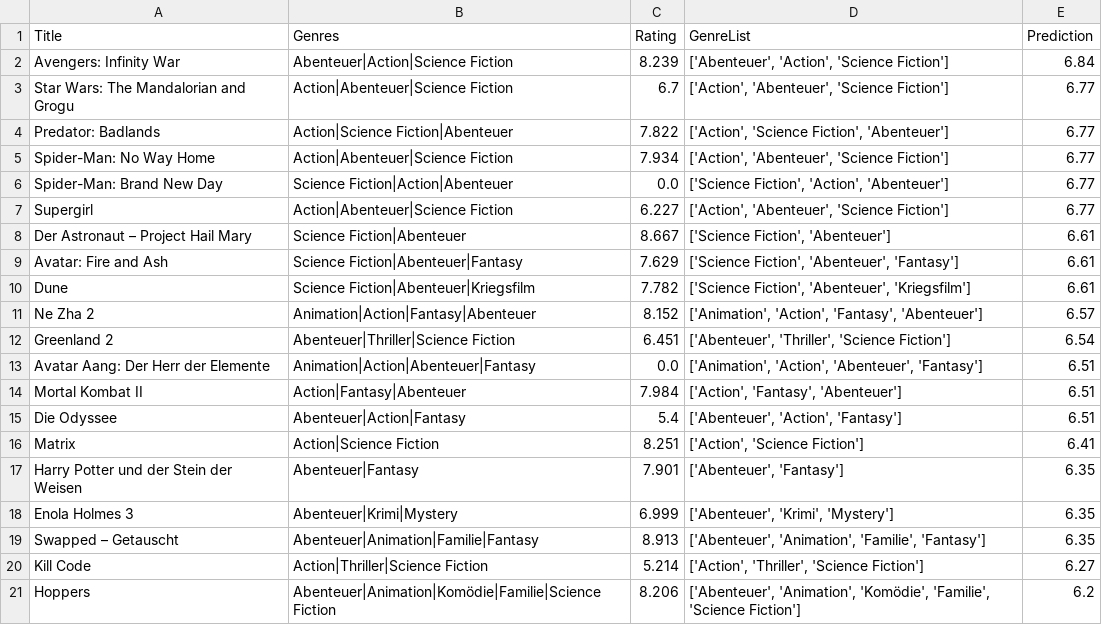
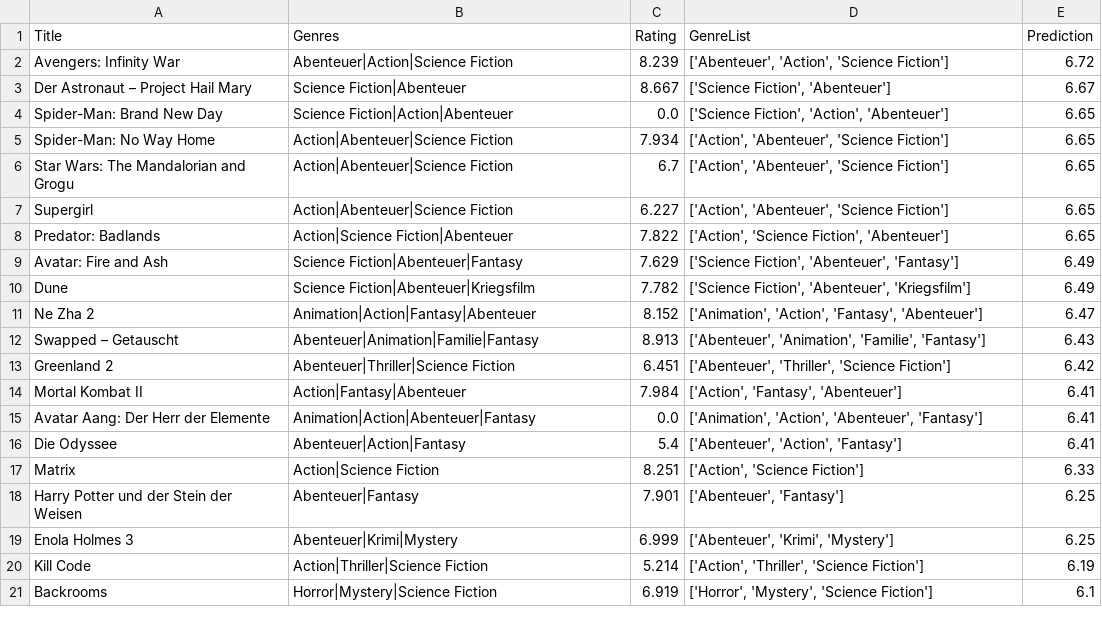
Before and after one commit to fraukeos/MovieTasteAI---learning-project, a CSV file: output_example/recommendations_example.csv, drawn as a sheet.

```diff
--- a/output_example/recommendations_example.csv
+++ b/output_example/recommendations_example.csv
@@ -1,21 +1,21 @@
 Title,Genres,Rating,GenreList,Prediction
-Avengers: Infinity War,Abenteuer|Action|Science Fiction,8.239,"['Abenteuer', 'Action', 'Science Fiction']",6.84
-Star Wars: The Mandalorian and Grogu,Action|Abenteuer|Science Fiction,6.7,"['Action', 'Abenteuer', 'Science Fiction']",6.77
-Predator: Badlands,Action|Science Fiction|Abenteuer,7.822,"['Action', 'Science Fiction', 'Abenteuer']",6.77
-Spider-Man: No Way Home,Action|Abenteuer|Science Fiction,7.934,"['Action', 'Abenteuer', 'Science Fiction']",6.77
-Spider-Man: Brand New Day,Science Fiction|Action|Abenteuer,0.0,"['Science Fiction', 'Action', 'Abenteuer']",6.77
-Supergirl,Action|Abenteuer|Science Fiction,6.227,"['Action', 'Abenteuer', 'Science Fiction']",6.77
-Der Astronaut – Project Hail Mary,Science Fiction|Abenteuer,8.667,"['Science Fiction', 'Abenteuer']",6.61
-Avatar: Fire and Ash,Science Fiction|Abenteuer|Fantasy,7.629,"['Science Fiction', 'Abenteuer', 'Fantasy']",6.61
-Dune,Science Fiction|Abenteuer|Kriegsfilm,7.782,"['Science Fiction', 'Abenteuer', 'Kriegsfilm']",6.61
-Ne Zha 2,Animation|Action|Fantasy|Abenteuer,8.152,"['Animation', 'Action', 'Fantasy', 'Abenteuer']",6.57
-Greenland 2,Abenteuer|Thriller|Science Fiction,6.451,"['Abenteuer', 'Thriller', 'Science Fiction']",6.54
-Avatar Aang: Der Herr der Elemente,Animation|Action|Abenteuer|Fantasy,0.0,"['Animation', 'Action', 'Abenteuer', 'Fantasy']",6.51
-Mortal Kombat II,Action|Fantasy|Abenteuer,7.984,"['Action', 'Fantasy', 'Abenteuer']",6.51
-Die Odyssee,Abenteuer|Action|Fantasy,5.4,"['Abenteuer', 'Action', 'Fantasy']",6.51
-Matrix,Action|Science Fiction,8.251,"['Action', 'Science Fiction']",6.41
-Harry Potter und der Stein der Weisen,Abenteuer|Fantasy,7.901,"['Abenteuer', 'Fantasy']",6.35
-Enola Holmes 3,Abenteuer|Krimi|Mystery,6.999,"['Abenteuer', 'Krimi', 'Mystery']",6.35
-Swapped – Getauscht,Abenteuer|Animation|Familie|Fantasy,8.913,"['Abenteuer', 'Animation', 'Familie', 'Fantasy']",6.35
-Kill Code,Action|Thriller|Science Fiction,5.214,"['Action', 'Thriller', 'Science Fiction']",6.27
-Hoppers,Abenteuer|Animation|Komödie|Familie|Science Fiction,8.206,"['Abenteuer', 'Animation', 'Komödie', 'Familie', 'Science Fiction']",6.2
+Avengers: Infinity War,Abenteuer|Action|Science Fiction,8.239,"['Abenteuer', 'Action', 'Science Fiction']",6.72
+Der Astronaut – Project Hail Mary,Science Fiction|Abenteuer,8.667,"['Science Fiction', 'Abenteuer']",6.67
+Spider-Man: Brand New Day,Science Fiction|Action|Abenteuer,0.0,"['Science Fiction', 'Action', 'Abenteuer']",6.65
+Spider-Man: No Way Home,Action|Abenteuer|Science Fiction,7.934,"['Action', 'Abenteuer', 'Science Fiction']",6.65
+Star Wars: The Mandalorian and Grogu,Action|Abenteuer|Science Fiction,6.7,"['Action', 'Abenteuer', 'Science Fiction']",6.65
+Supergirl,Action|Abenteuer|Science Fiction,6.227,"['Action', 'Abenteuer', 'Science Fiction']",6.65
+Predator: Badlands,Action|Science Fiction|Abenteuer,7.822,"['Action', 'Science Fiction', 'Abenteuer']",6.65
+Avatar: Fire and Ash,Science Fiction|Abenteuer|Fantasy,7.629,"['Science Fiction', 'Abenteuer', 'Fantasy']",6.49
+Dune,Science Fiction|Abenteuer|Kriegsfilm,7.782,"['Science Fiction', 'Abenteuer', 'Kriegsfilm']",6.49
+Ne Zha 2,Animation|Action|Fantasy|Abenteuer,8.152,"['Animation', 'Action', 'Fantasy', 'Abenteuer']",6.47
+Swapped – Getauscht,Abenteuer|Animation|Familie|Fantasy,8.913,"['Abenteuer', 'Animation', 'Familie', 'Fantasy']",6.43
+Greenland 2,Abenteuer|Thriller|Science Fiction,6.451,"['Abenteuer', 'Thriller', 'Science Fiction']",6.42
+Mortal Kombat II,Action|Fantasy|Abenteuer,7.984,"['Action', 'Fantasy', 'Abenteuer']",6.41
+Avatar Aang: Der Herr der Elemente,Animation|Action|Abenteuer|Fantasy,0.0,"['Animation', 'Action', 'Abenteuer', 'Fantasy']",6.41
+Die Odyssee,Abenteuer|Action|Fantasy,5.4,"['Abenteuer', 'Action', 'Fantasy']",6.41
+Matrix,Action|Science Fiction,8.251,"['Action', 'Science Fiction']",6.33
+Harry Potter und der Stein der Weisen,Abenteuer|Fantasy,7.901,"['Abenteuer', 'Fantasy']",6.25
+Enola Holmes 3,Abenteuer|Krimi|Mystery,6.999,"['Abenteuer', 'Krimi', 'Mystery']",6.25
+Kill Code,Action|Thriller|Science Fiction,5.214,"['Action', 'Thriller', 'Science Fiction']",6.19
+Backrooms,Horror|Mystery|Science Fiction,6.919,"['Horror', 'Mystery', 'Science Fiction']",6.1
```
Also changed, not shown: output_example/feature_importance_example.csv, 2 other files.
